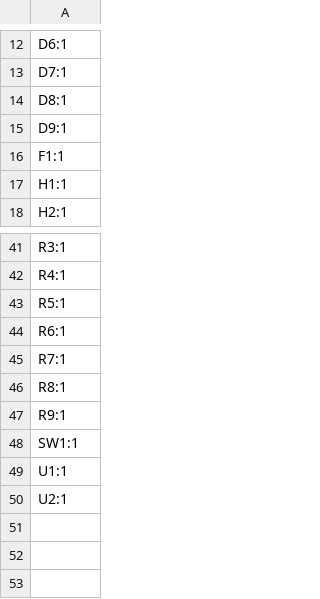
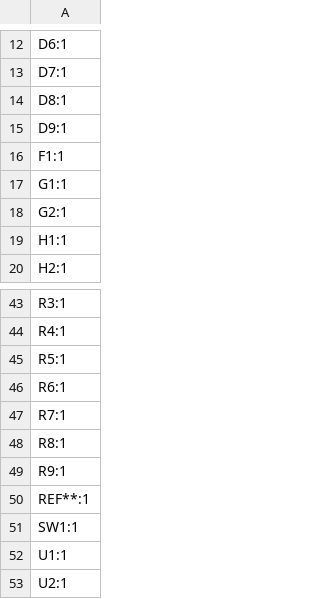
Before and after one commit to Gphoebus/Simulateur_panne, a CSV file: Simulateur_panne/Hardware_KiCad/production/designators.csv, drawn as a sheet; only a part is shown, gaps mark what is left out.

```diff
--- a/Simulateur_panne/Hardware_KiCad/production/designators.csv
+++ b/Simulateur_panne/Hardware_KiCad/production/designators.csv
@@ -16,2 +16,4 @@ D9:1
 F1:1
+G1:1
+G2:1
 H1:1
@@ -47,2 +49,3 @@ R8:1
 R9:1
+REF**:1
 SW1:1
```
Also changed, not shown: Simulateur_panne/Hardware_KiCad/production/bom.csv, Simulateur_panne/Hardware_KiCad/production/positions.csv, 23 other files.
